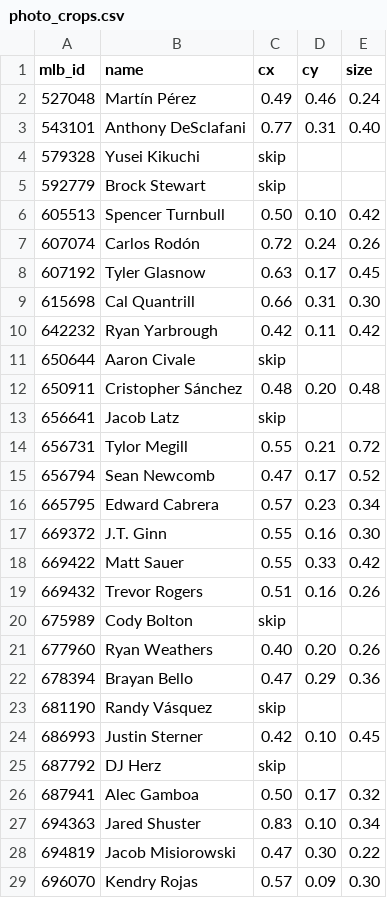
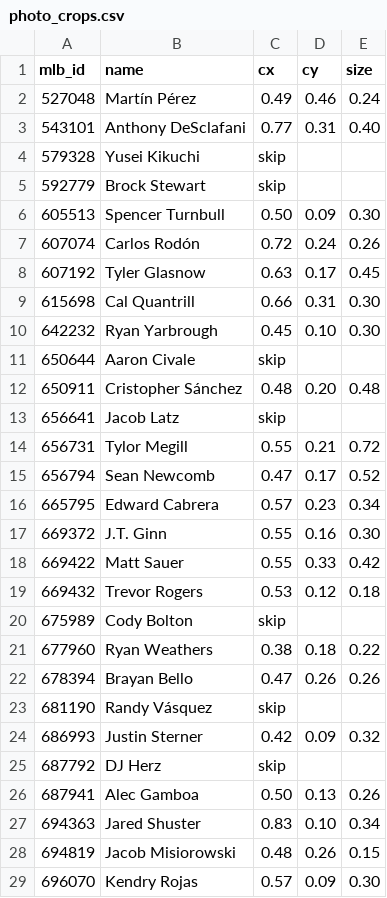
Before and after one commit to Luca-Pfi/Advanced-Sabermetrics-Development-SGV, a CSV file: photo_crops.csv, drawn as a sheet.

```diff
--- a/photo_crops.csv
+++ b/photo_crops.csv
@@ -5,3 +5,3 @@ mlb_id,name,cx,cy,size
 592779,Brock Stewart,skip,,
-605513,Spencer Turnbull,0.50,0.10,0.42
+605513,Spencer Turnbull,0.50,0.09,0.30
 607074,Carlos Rodón,0.72,0.24,0.26
@@ -9,3 +9,3 @@ mlb_id,name,cx,cy,size
 615698,Cal Quantrill,0.66,0.31,0.30
-642232,Ryan Yarbrough,0.42,0.11,0.42
+642232,Ryan Yarbrough,0.45,0.10,0.30
 650644,Aaron Civale,skip,,
@@ -18,12 +18,12 @@ mlb_id,name,cx,cy,size
 669422,Matt Sauer,0.55,0.33,0.42
-669432,Trevor Rogers,0.51,0.16,0.26
+669432,Trevor Rogers,0.53,0.12,0.18
 675989,Cody Bolton,skip,,
-677960,Ryan Weathers,0.40,0.20,0.26
-678394,Brayan Bello,0.47,0.29,0.36
+677960,Ryan Weathers,0.38,0.18,0.22
+678394,Brayan Bello,0.47,0.26,0.26
 681190,Randy Vásquez,skip,,
-686993,Justin Sterner,0.42,0.10,0.45
+686993,Justin Sterner,0.42,0.09,0.32
 687792,DJ Herz,skip,,
-687941,Alec Gamboa,0.50,0.17,0.32
+687941,Alec Gamboa,0.50,0.13,0.26
 694363,Jared Shuster,0.83,0.10,0.34
-694819,Jacob Misiorowski,0.47,0.30,0.22
+694819,Jacob Misiorowski,0.48,0.26,0.15
 696070,Kendry Rojas,0.57,0.09,0.30
```
Also changed, not shown: 1 other file.
